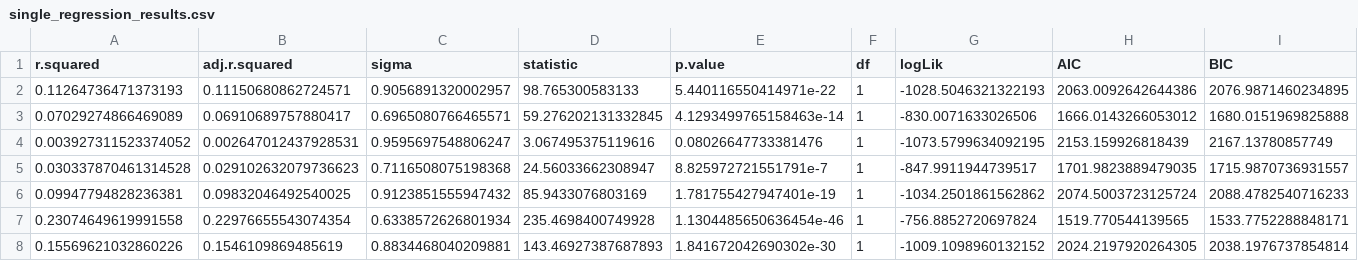
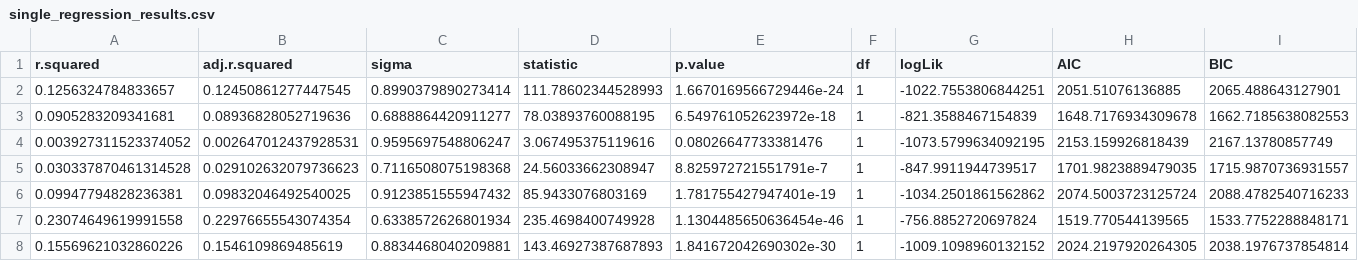
Before and after one commit to rubysaltbush/flower-size-eucs, a CSV file: results/single_regression_results.csv, drawn as a sheet; only a part is shown; removed rows and columns are numbered as before the commit, all else as after; rows hold the shown columns only; the diff names each change by its address in the sheet, - before the commit and + after, or states it on an @@ line.

Commit message:
reran single regressions, separated out PGLS, fixed up bat boxplot

```diff
--- a/results/single_regression_results.csv
+++ b/results/single_regression_results.csv
-row 2: 0.11264736471373193 | 0.11150680862724571 | 0.9056891320002957 | 98.765300583133 | 5.440116550414971e-22 | 1 | -1028.5046321322193 | 2063.0092642644386 | 2076.9871460234895
-row 3: 0.07029274866469089 | 0.06910689757880417 | 0.6965080766465571 | 59.276202131332845 | 4.1293499765158463e-14 | 1 | -830.0071633026506 | 1666.0143266053012 | 1680.0151969825888
+row 2: 0.1256324784833657 | 0.12450861277447545 | 0.8990379890273414 | 111.78602344528993 | 1.6670169566729446e-24 | 1 | -1022.7553806844251 | 2051.51076136885 | 2065.488643127901
+row 3: 0.0905283209341681 | 0.08936828052719636 | 0.6888864420911277 | 78.03893760088195 | 6.549761052623972e-18 | 1 | -821.3588467154839 | 1648.7176934309678 | 1662.7185638082553
```
Also changed, not shown: 25 other files.
